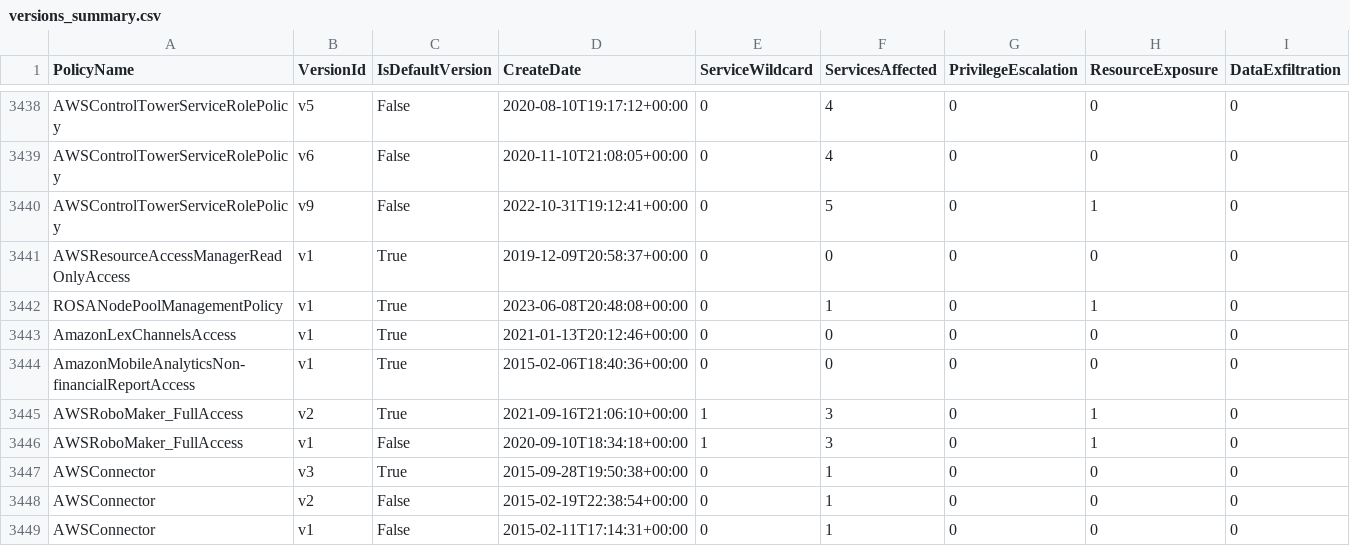
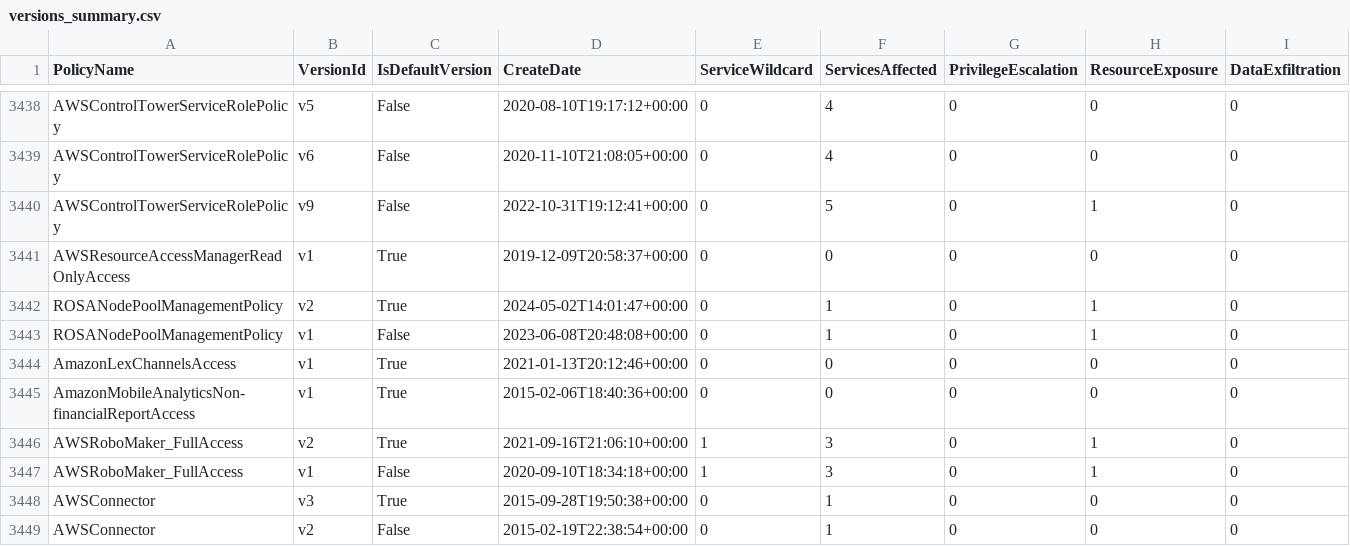
Before and after one commit to tenchi-security/camp, a CSV file: versions_summary.csv, drawn as a sheet; only a part is shown, gaps mark what is left out; the shorter side is filled out with more unchanged rows; addresses are those after the commit; rows hold the shown columns only; the diff names each change by its address in the sheet, - before the commit and + after, or states it on an @@ line.

```diff
--- a/versions_summary.csv
+++ b/versions_summary.csv
+row 3442: ROSANodePoolManagementPolicy | v2 | True | 2024-05-02T14:01:47+00:00 | 0 | 1 | 0 | 1 | 0
-C3443 (IsDefaultVersion): True
+C3443 (IsDefaultVersion): False
```
Also changed, not shown: 5 other files.
